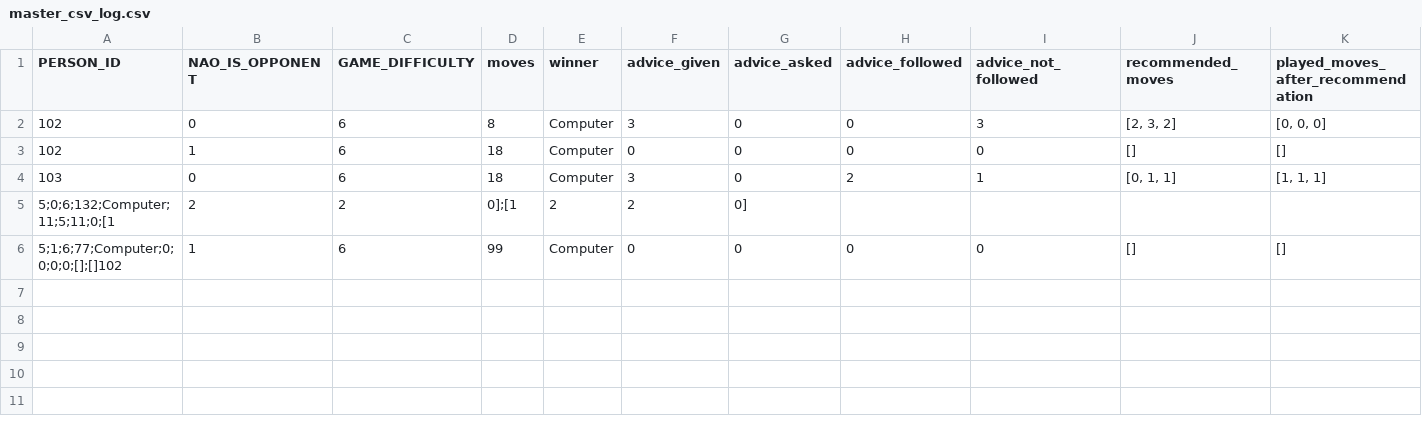
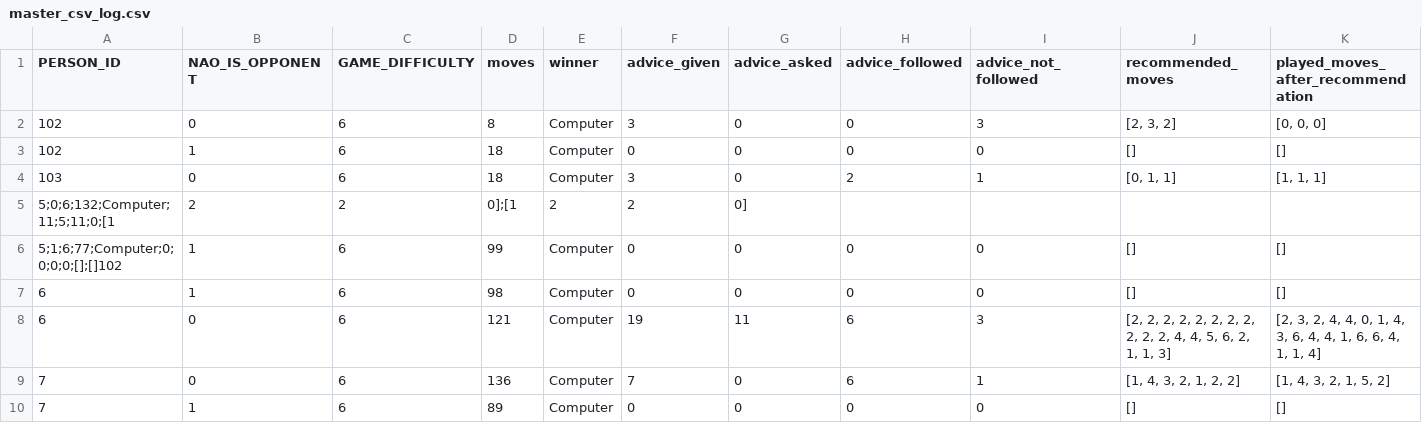
Before and after one commit to HeroProject/2020-DemianVoorhagen6, a CSV file: master_csv_log.csv, drawn as a sheet.

```diff
--- a/master_csv_log.csv
+++ b/master_csv_log.csv
@@ -6 +6,5 @@ PERSON_ID,NAO_IS_OPPONENT,GAME_DIFFICULTY,moves,winner,advice_given,advice_asked
 5;1;6;77;Computer;0;0;0;0;[];[]102,1,6,99,Computer,0,0,0,0,[],[]
+6,1,6,98,Computer,0,0,0,0,[],[]
+6,0,6,121,Computer,19,11,6,3,"[2, 2, 2, 2, 2, 2, 2, 2, 2, 2, 2, 4, 4, 5, 6, 2, 1, 1, 3]","[2, 3, 2, 4, 4, 0, 1, 4, 3, 6, 4, 4, 1, 6, 6, 4, 1, 1, 4]"
+7,0,6,136,Computer,7,0,6,1,"[1, 4, 3, 2, 1, 2, 2]","[1, 4, 3, 2, 1, 5, 2]"
+7,1,6,89,Computer,0,0,0,0,[],[]
```
Also changed, not shown: 5 other files.
